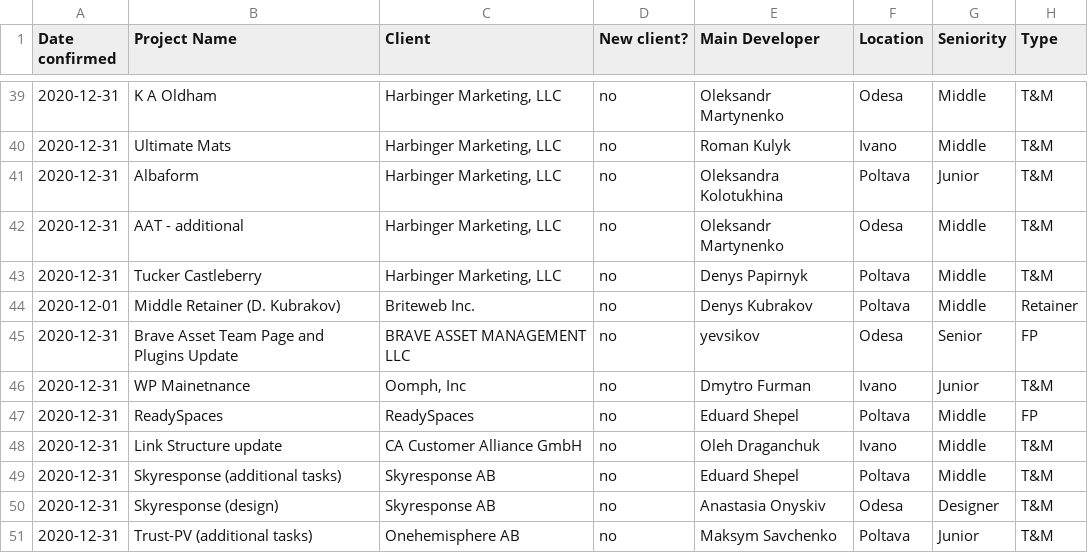
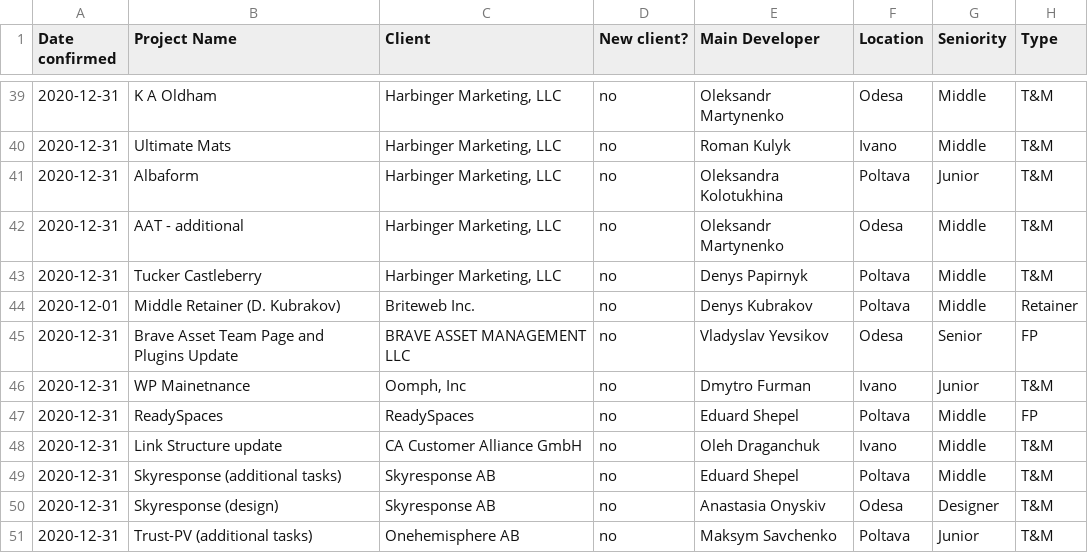
Before and after one commit to lisa-nalyvaiko/finance_dahsboard, a CSV file: revenue.csv, drawn as a sheet; only a part is shown, gaps mark what is left out; the diff names each change by its address in the sheet, - before the commit and + after, or states it on an @@ line.

```diff
--- a/revenue.csv
+++ b/revenue.csv
-E45 (Main Developer): yevsikov
+E45 (Main Developer): Vladyslav Yevsikov
```
Also changed, not shown: pu_data_2020.csv, 2 other files.
